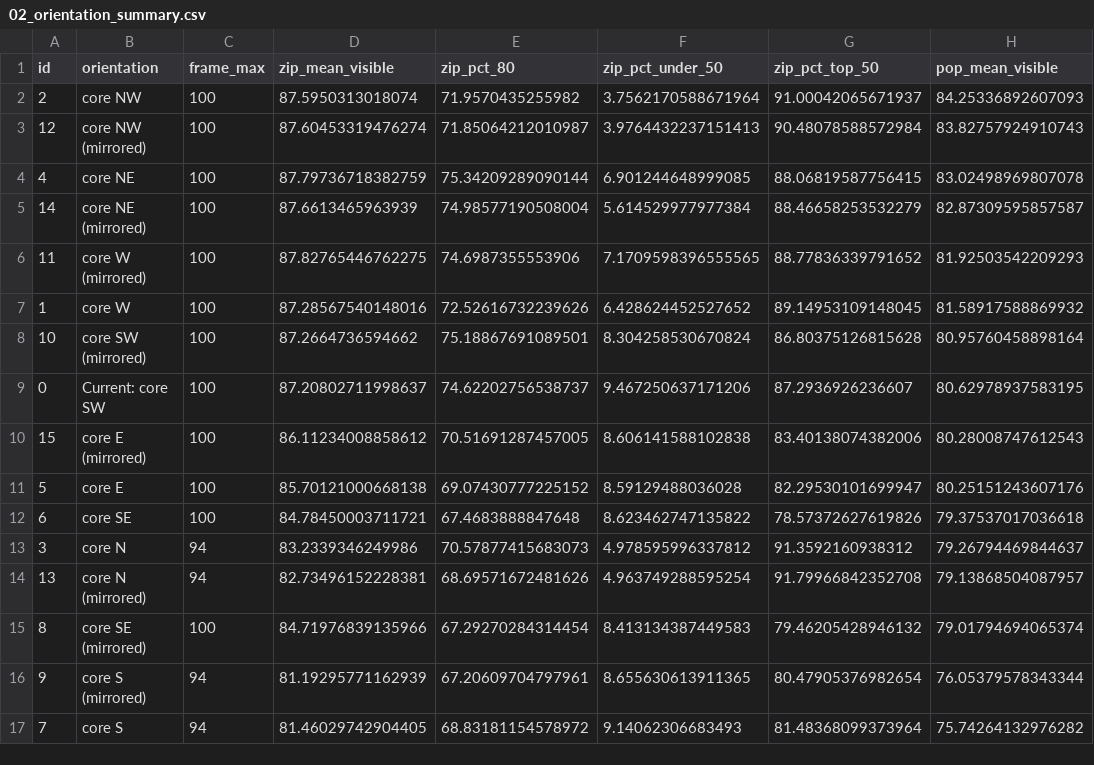
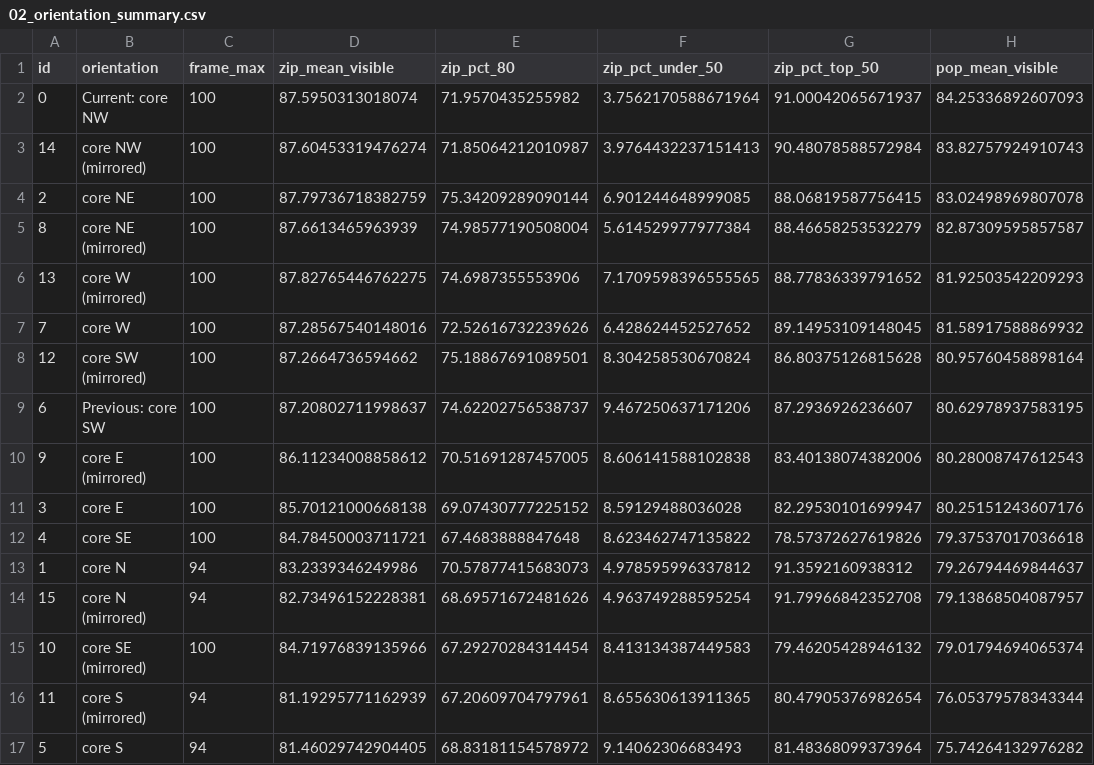
Before and after one commit to ippra/ero_map, a CSV file: 02_orientation_summary.csv, drawn as a sheet; only a part is shown; the diff names each change by its address in the sheet, - before the commit and + after, or states it on an @@ line.

```diff
--- a/02_orientation_summary.csv
+++ b/02_orientation_summary.csv
-A2 (id): 2
+A2 (id): 0
-B2 (orientation): core NW
+B2 (orientation): Current: core NW
-A3 (id): 12
+A3 (id): 14
-A4 (id): 4
+A4 (id): 2
-A5 (id): 14
+A5 (id): 8
-A6 (id): 11
+A6 (id): 13
-A7 (id): 1
+A7 (id): 7
-A8 (id): 10
+A8 (id): 12
-A9 (id): 0
+A9 (id): 6
-B9 (orientation): Current: core SW
+B9 (orientation): Previous: core SW
-A10 (id): 15
+A10 (id): 9
-A11 (id): 5
+A11 (id): 3
-A12 (id): 6
+A12 (id): 4
-A13 (id): 3
+A13 (id): 1
-A14 (id): 13
+A14 (id): 15
-A15 (id): 8
+A15 (id): 10
-A16 (id): 9
+A16 (id): 11
-A17 (id): 7
+A17 (id): 5
```
Also changed, not shown: 8 other files.
